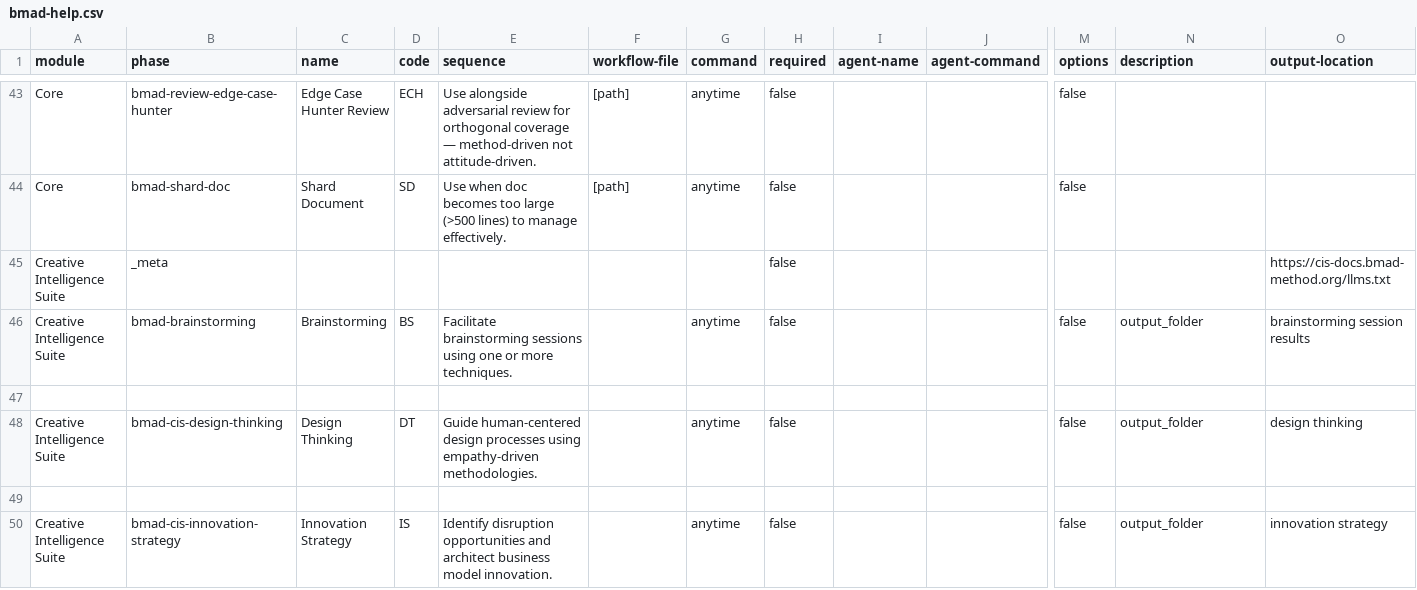
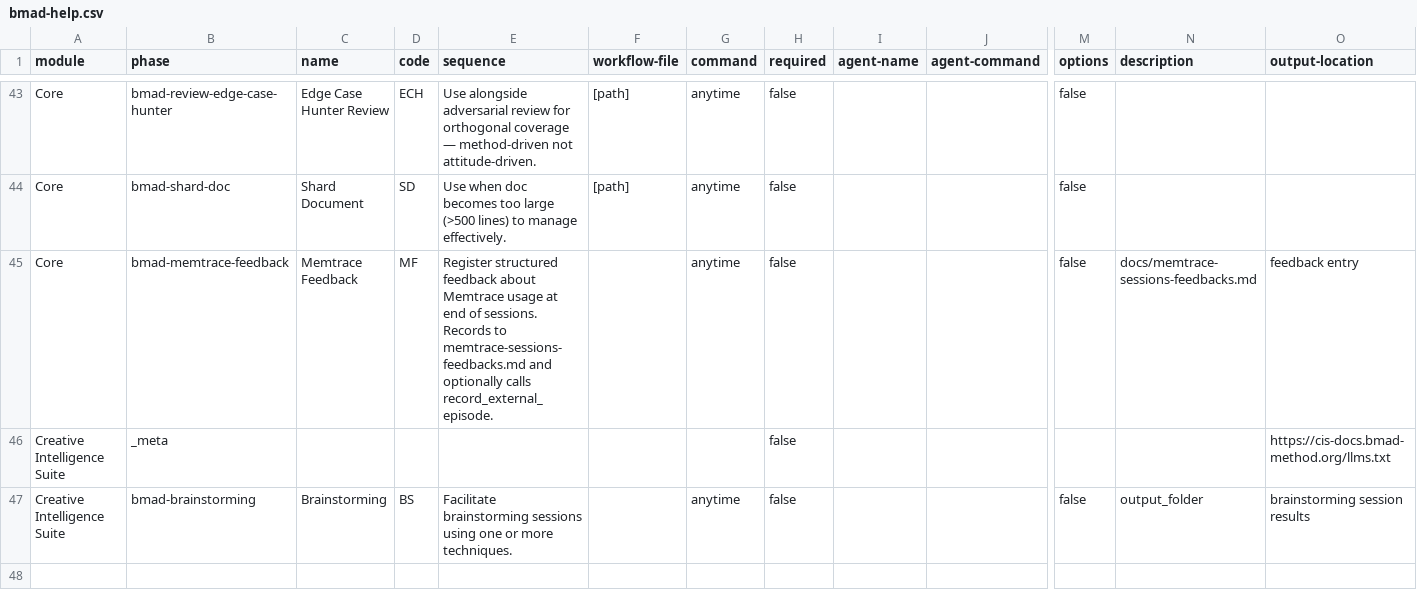
Before and after one commit to magalz/agenda-clubber, a CSV file: _bmad/_config/bmad-help.csv, drawn as a sheet; only a part is shown, gaps mark what is left out; the shorter side is filled out with more unchanged rows; rows hold the shown columns only; the diff names each change by its address in the sheet, - before the commit and + after, or states it on an @@ line.

Commit message:
Merge pull request #84 from magalz/spike/pre-4-ready
feat(memtrace): QA gate, documentação, âncora e catálogo — integração Memtrace v0.3.93

```diff
--- a/_bmad/_config/bmad-help.csv
+++ b/_bmad/_config/bmad-help.csv
+row 45: Core | bmad-memtrace-feedback | Memtrace Feedback | MF | Register structured feedback about Memtrace usage at end of sessions. Records to memtrace-sessions-feedbacks.md and optionally calls record_external_episode. |  | anytime | false |  |  | false | docs/memtrace-sessions-feedbacks.md | feedback entry
```
Also changed, not shown: 16 other files.
